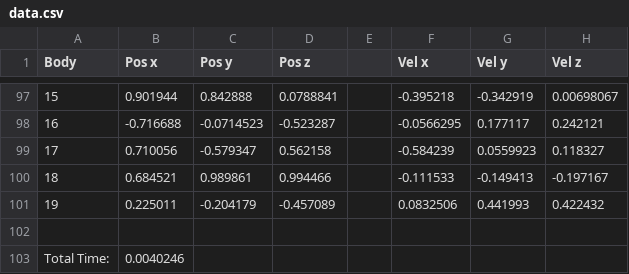
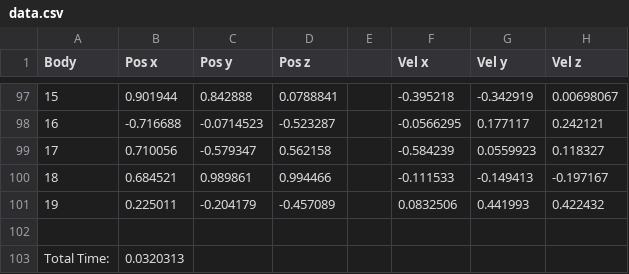
Before and after one commit to beejpersson/Concurrent-And-Parallel-Systems-CW, a CSV file: Coursework Part 2/n-body/data.csv, drawn as a sheet; only a part is shown, gaps mark what is left out.

```diff
--- a/Coursework Part 2/n-body/data.csv
+++ b/Coursework Part 2/n-body/data.csv
@@ -102,2 +102,2 @@ Body, Pos x, Pos y, Pos z, , Vel x, Vel y, Vel z
 
-Total Time: ,0.0040246
+Total Time: ,0.0320313
```
Also changed, not shown: 4 other files.
